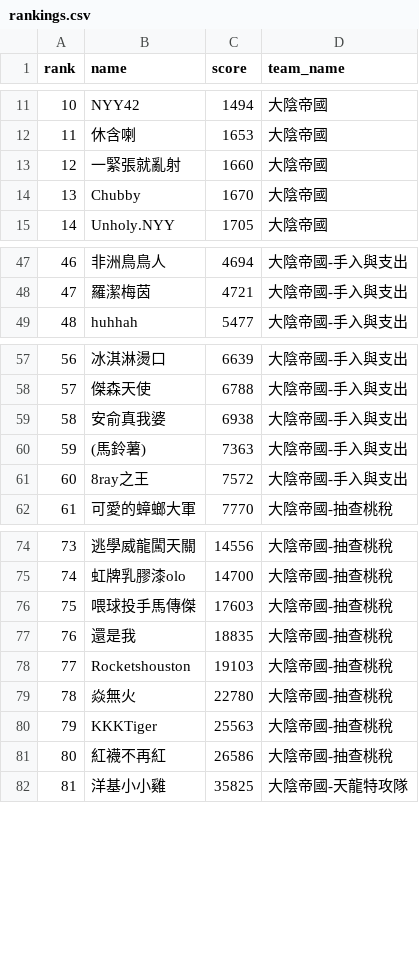
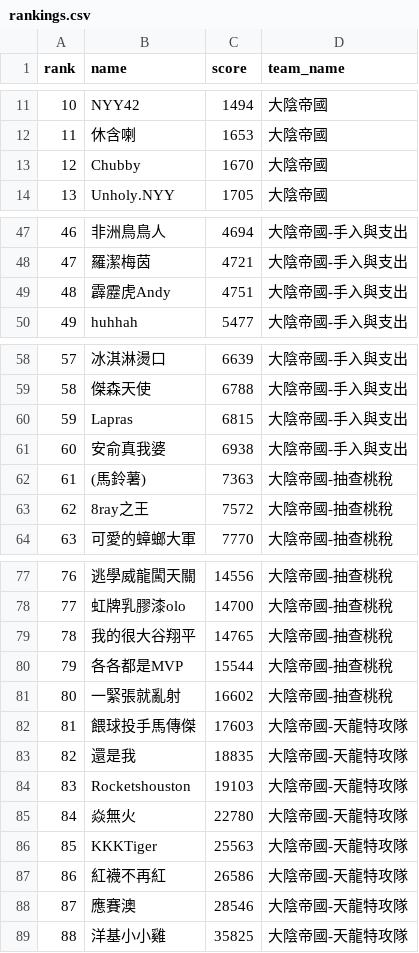
Before and after one commit to wbk169/great-yinying-club, a CSV file: rankings.csv, drawn as a sheet; only a part is shown, gaps mark what is left out; removed rows and columns are numbered as before the commit, all else as after; the diff covers the shown part only; the diff names each change by its address in the sheet, - before the commit and + after, or states it on an @@ line.

```diff
--- a/rankings.csv
+++ b/rankings.csv
-row 13: 12 | 一緊張就亂射 | 1660 | 大陰帝國
@@ column A (rank) renumbered from row 13 down @@
+row 49: 48 | 霹靂虎Andy | 4751 | 大陰帝國-手入與支出
+row 60: 59 | Lapras | 6815 | 大陰帝國-手入與支出
-D62:D63 (team_name): 大陰帝國-手入與支出
+D62:D63 (team_name): 大陰帝國-抽查桃稅
+row 79: 78 | 我的很大谷翔平 | 14765 | 大陰帝國-抽查桃稅
+row 80: 79 | 各各都是MVP | 15544 | 大陰帝國-抽查桃稅
+row 81: 80 | 一緊張就亂射 | 16602 | 大陰帝國-抽查桃稅
-B82 (name): 喂球投手馬傳傑
+B82 (name): 餵球投手馬傳傑
-D82:D87 (team_name): 大陰帝國-抽查桃稅
+D82:D87 (team_name): 大陰帝國-天龍特攻隊
+row 88: 87 | 應賽澳 | 28546 | 大陰帝國-天龍特攻隊
```
Also changed, not shown: 2 added rows and 1 edited cell elsewhere in this file, 1 other file.
